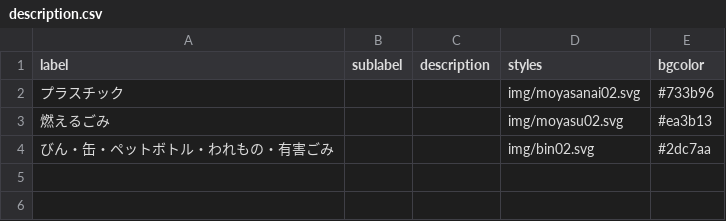
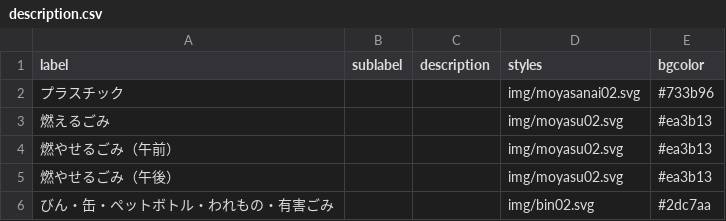
Before and after one commit to takuya310/5374_2, a CSV file: data/description.csv, drawn as a sheet.

Commit message:
Update description.csv
test for matsumae

```diff
--- a/data/description.csv
+++ b/data/description.csv
@@ -3,2 +3,4 @@ label,sublabel,description,styles,bgcolor
 燃えるごみ,,,img/moyasu02.svg,#ea3b13
+燃やせるごみ（午前）,,,img/moyasu02.svg,#ea3b13
+燃やせるごみ（午後）,,,img/moyasu02.svg,#ea3b13
 びん・缶・ペットボトル・われもの・有害ごみ,,,img/bin02.svg,#2dc7aa
```
